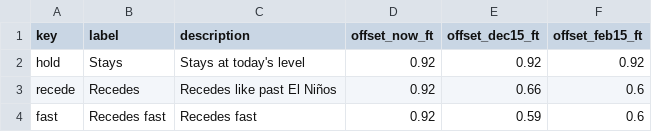
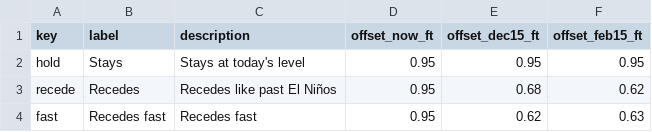
Before and after one commit to kevinkeet/frontpage, a CSV file: capitola/data/offsets.csv, drawn as a sheet.

```diff
--- a/capitola/data/offsets.csv
+++ b/capitola/data/offsets.csv
@@ -1,4 +1,4 @@
 key,label,description,offset_now_ft,offset_dec15_ft,offset_feb15_ft
-hold,Stays,Stays at today's level,0.92,0.92,0.92
-recede,Recedes,Recedes like past El Niños,0.92,0.66,0.6
-fast,Recedes fast,Recedes fast,0.92,0.59,0.6
+hold,Stays,Stays at today's level,0.95,0.95,0.95
+recede,Recedes,Recedes like past El Niños,0.95,0.68,0.62
+fast,Recedes fast,Recedes fast,0.95,0.62,0.63
```
Also changed, not shown: capitola/data/kelvin_paths.csv, capitola/data/outlook_daily.csv, 1 other file.
